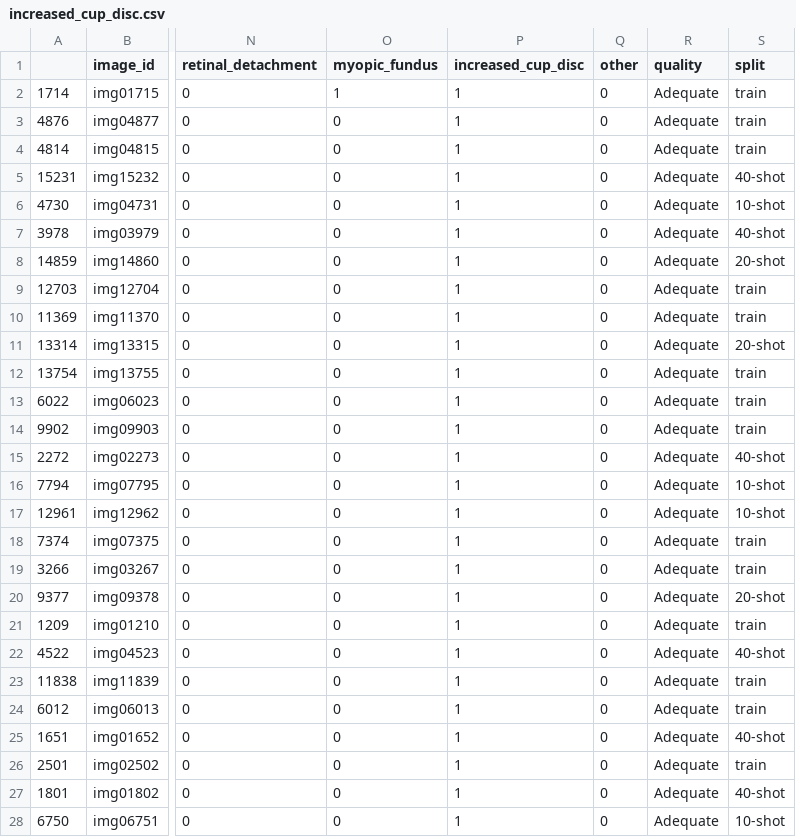
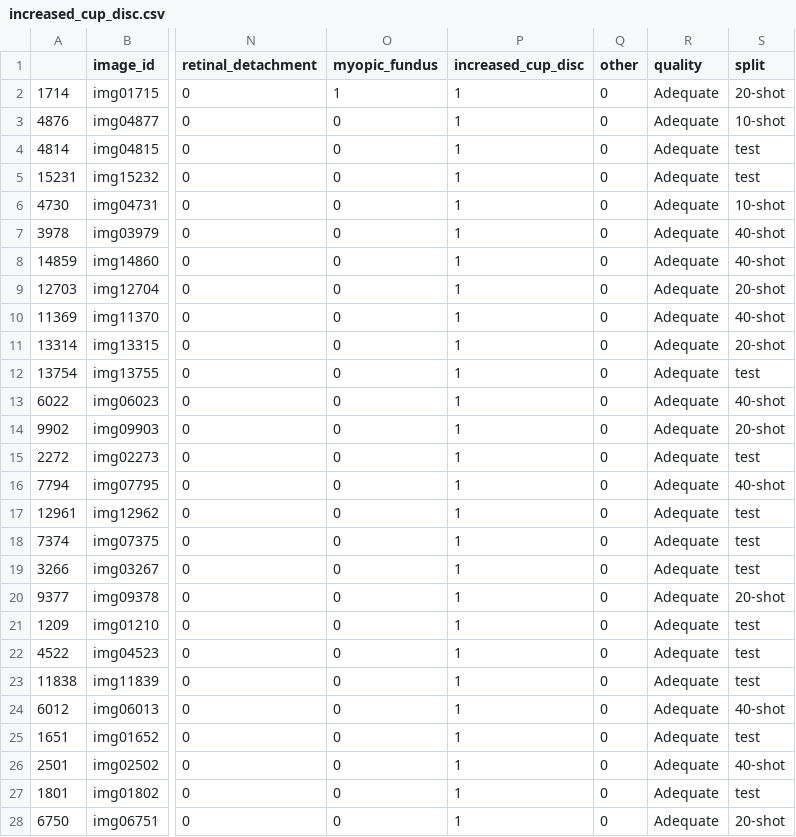
Before and after one commit to gabjp/few-shot-BRSET, a CSV file: data/increased_cup_disc.csv, drawn as a sheet; only a part is shown, gaps mark what is left out; the diff covers the shown part only; the diff names each change by its address in the sheet, - before the commit and + after, or states it on an @@ line.

```diff
--- a/data/increased_cup_disc.csv
+++ b/data/increased_cup_disc.csv
-S2 (split): train
+S2 (split): 20-shot
-S3 (split): train
+S3 (split): 10-shot
-S4 (split): train
+S4 (split): test
-S5 (split): 40-shot
+S5 (split): test
-S8 (split): 20-shot
+S8 (split): 40-shot
-S9 (split): train
+S9 (split): 20-shot
-S10 (split): train
+S10 (split): 40-shot
-S12 (split): train
+S12 (split): test
-S13 (split): train
+S13 (split): 40-shot
-S14 (split): train
+S14 (split): 20-shot
-S15 (split): 40-shot
+S15 (split): test
-S16 (split): 10-shot
+S16 (split): 40-shot
-S17 (split): 10-shot
+S17 (split): test
-S18:S19 (split): train
+S18:S19 (split): test
-S21 (split): train
+S21 (split): test
-S22 (split): 40-shot
+S22 (split): test
-S23 (split): train
+S23 (split): test
-S24 (split): train
+S24 (split): 40-shot
-S25 (split): 40-shot
+S25 (split): test
-S26 (split): train
+S26 (split): 40-shot
-S27 (split): 40-shot
+S27 (split): test
-S28 (split): 10-shot
+S28 (split): 20-shot
```
Also changed, not shown: 122 edited cells elsewhere in this file, data/amd.csv, data/diabetic_retinopathy.csv, 9 other files.
